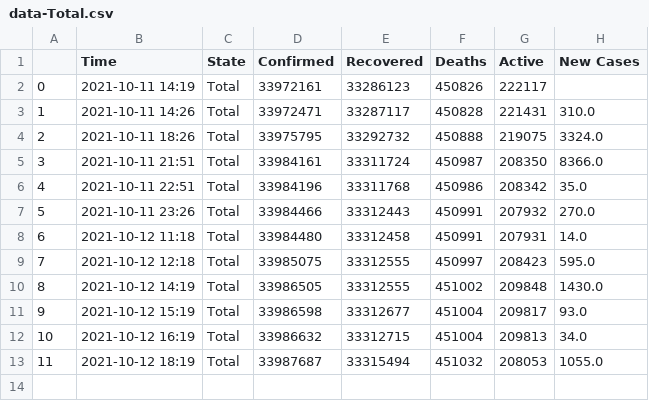
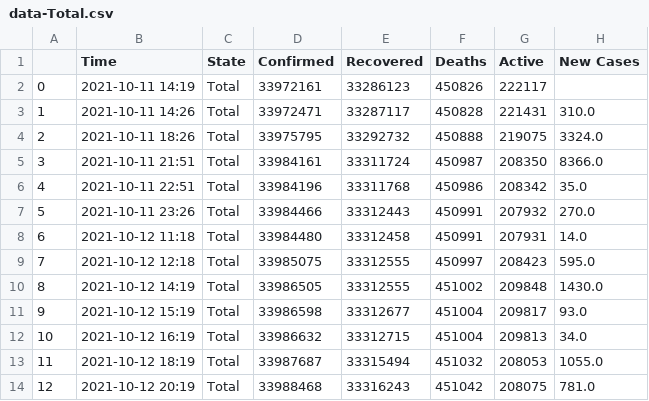
Before and after one commit to dakkshesh07/Covid19_India_Data, a CSV file: Total/data-Total.csv, drawn as a sheet; the diff names each change by its address in the sheet, - before the commit and + after, or states it on an @@ line.

Commit message:
upload updated datasets, fetched on 2021-10-12 20:19

```diff
--- a/Total/data-Total.csv
+++ b/Total/data-Total.csv
+row 14: 12 | 2021-10-12 20:19 | Total | 33988468 | 33316243 | 451042 | 208075 | 781.0
```
Also changed, not shown: 3 other files.
